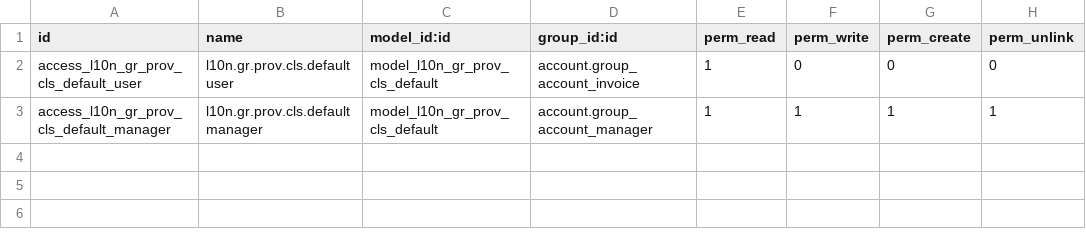
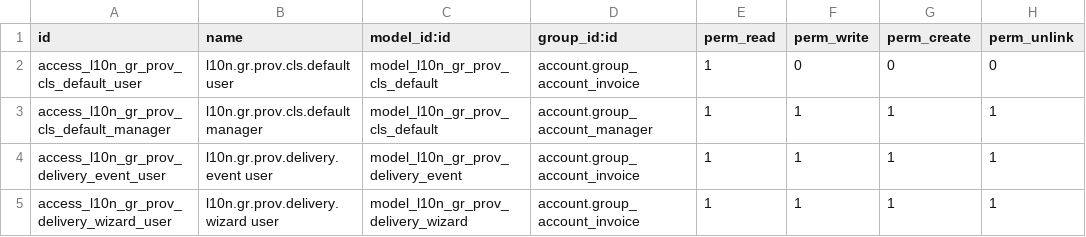
Before and after one commit to efstathiosvoulgaris/Odoo19-Community-Modules, a CSV file: l10n_gr_provider_base/security/ir.model.access.csv, drawn as a sheet; the diff names each change by its address in the sheet, - before the commit and + after, or states it on an @@ line.

```diff
--- a/l10n_gr_provider_base/security/ir.model.access.csv
+++ b/l10n_gr_provider_base/security/ir.model.access.csv
+row 4: access_l10n_gr_prov_delivery_event_user | l10n.gr.prov.delivery.event user | model_l10n_gr_prov_delivery_event | account.group_account_invoice | 1 | 1 | 1 | 1
+row 5: access_l10n_gr_prov_delivery_wizard_user | l10n.gr.prov.delivery.wizard user | model_l10n_gr_prov_delivery_wizard | account.group_account_invoice | 1 | 1 | 1 | 1
```
Also changed, not shown: 12 other files.
